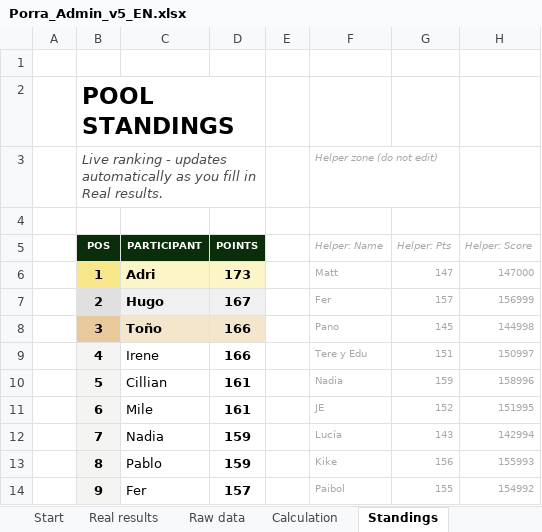
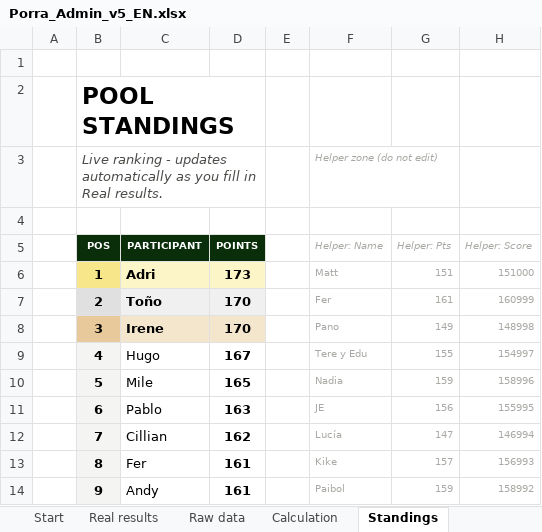
Before and after one commit to jose-reveni/porra2026, an Excel workbook: Porra_Admin_v5_EN.xlsx, sheet Standings, drawn as a sheet; only a part is shown; values as stored, in another font and other column widths than the file's, no borders; charts and pictures not drawn; the diff covers the shown part only; the diff names each change by its address in the sheet, - before the commit and + after, or states it on an @@ line.

```diff
--- a/Porra_Admin_v5_EN.xlsx (sheet Standings)
+++ b/Porra_Admin_v5_EN.xlsx (sheet Standings)
-G6 (Helper: Pts): 147
+G6 (Helper: Pts): 151
-H6 (Helper: Score): 147000
+H6 (Helper: Score): 151000
-C7 (PARTICIPANT): Hugo
+C7 (PARTICIPANT): Toño
-D7 (POINTS): 167
+D7 (POINTS): 170
-G7 (Helper: Pts): 157
+G7 (Helper: Pts): 161
-H7 (Helper: Score): 156999
+H7 (Helper: Score): 160999
-C8 (PARTICIPANT): Toño
+C8 (PARTICIPANT): Irene
-D8 (POINTS): 166
+D8 (POINTS): 170
-G8 (Helper: Pts): 145
+G8 (Helper: Pts): 149
-H8 (Helper: Score): 144998
+H8 (Helper: Score): 148998
-C9 (PARTICIPANT): Irene
+C9 (PARTICIPANT): Hugo
-D9 (POINTS): 166
+D9 (POINTS): 167
-G9 (Helper: Pts): 151
+G9 (Helper: Pts): 155
-H9 (Helper: Score): 150997
+H9 (Helper: Score): 154997
-C10 (PARTICIPANT): Cillian
+C10 (PARTICIPANT): Mile
-D10 (POINTS): 161
+D10 (POINTS): 165
-C11 (PARTICIPANT): Mile
+C11 (PARTICIPANT): Pablo
-D11 (POINTS): 161
+D11 (POINTS): 163
-G11 (Helper: Pts): 152
+G11 (Helper: Pts): 156
-H11 (Helper: Score): 151995
+H11 (Helper: Score): 155995
-C12 (PARTICIPANT): Nadia
+C12 (PARTICIPANT): Cillian
-D12 (POINTS): 159
+D12 (POINTS): 162
-G12 (Helper: Pts): 143
+G12 (Helper: Pts): 147
-H12 (Helper: Score): 142994
+H12 (Helper: Score): 146994
-C13 (PARTICIPANT): Pablo
+C13 (PARTICIPANT): Fer
-D13 (POINTS): 159
+D13 (POINTS): 161
-G13 (Helper: Pts): 156
+G13 (Helper: Pts): 157
-H13 (Helper: Score): 155993
+H13 (Helper: Score): 156993
-C14 (PARTICIPANT): Fer
+C14 (PARTICIPANT): Andy
-D14 (POINTS): 157
+D14 (POINTS): 161
-G14 (Helper: Pts): 155
+G14 (Helper: Pts): 159
-H14 (Helper: Score): 154992
+H14 (Helper: Score): 158992
```
Also changed, not shown: 55 edited cells elsewhere in this sheet, sheet Calculation, sheet Real results, 3 other files.
